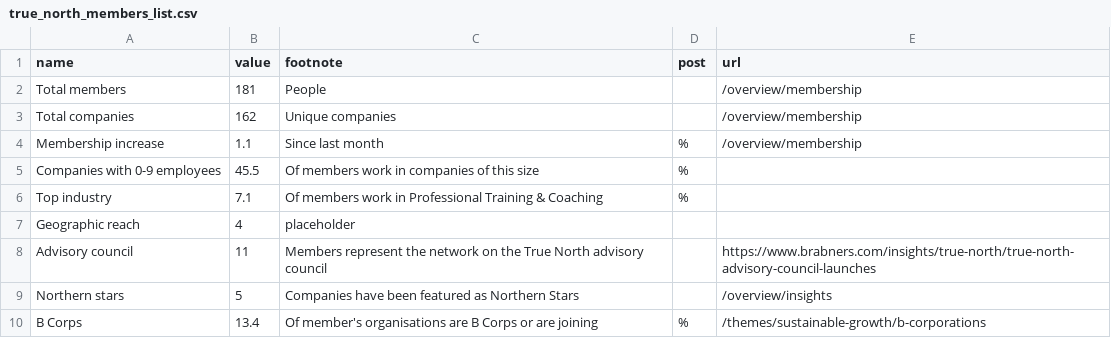
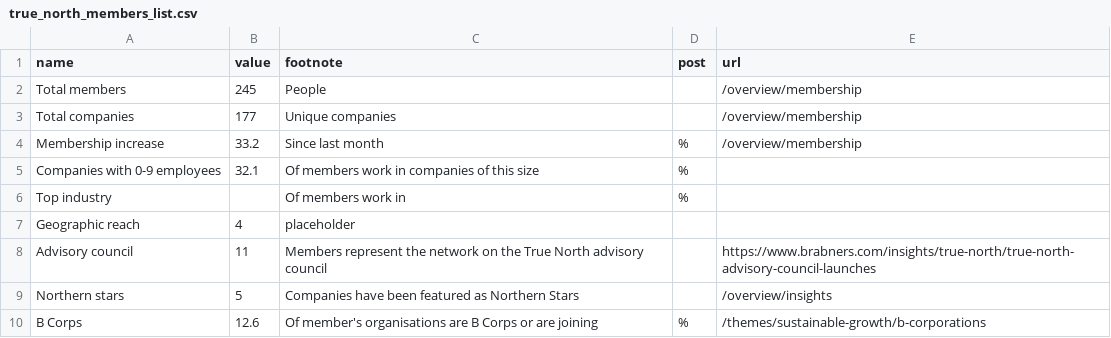
Before and after one commit to open-innovations/true-north, a CSV file: src/_data/dashboard/true_north_members_list.csv, drawn as a sheet.

Commit message:
Update membership data

```diff
--- a/src/_data/dashboard/true_north_members_list.csv
+++ b/src/_data/dashboard/true_north_members_list.csv
@@ -1,7 +1,7 @@
 name,value,footnote,post,url
-Total members,181,People,,/overview/membership
-Total companies,162,Unique companies,,/overview/membership
-Membership increase,1.1,Since last month,%,/overview/membership
-Companies with 0-9 employees,45.5,Of members work in companies of this size,%,
-Top industry,7.1,Of members work in Professional Training & Coaching,%,
+Total members,245,People,,/overview/membership
+Total companies,177,Unique companies,,/overview/membership
+Membership increase,33.2,Since last month,%,/overview/membership
+Companies with 0-9 employees,32.1,Of members work in companies of this size,%,
+Top industry,,Of members work in ,%,
 Geographic reach,4,placeholder,,
@@ -9,2 +9,2 @@ Advisory council,11,Members represent the network on the True North advisory cou
 Northern stars,5,Companies have been featured as Northern Stars,,/overview/insights
-B Corps,13.4,Of member's organisations are B Corps or are joining,%,/themes/sustainable-growth/b-corporations
+B Corps,12.6,Of member's organisations are B Corps or are joining,%,/themes/sustainable-growth/b-corporations
```
Also changed, not shown: src/overview/membership/_data/cumsum.csv, 7 other files.
